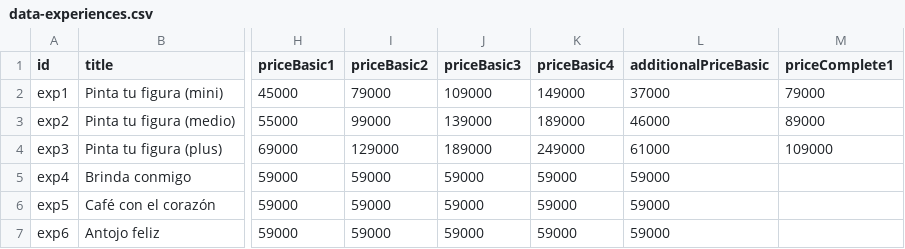
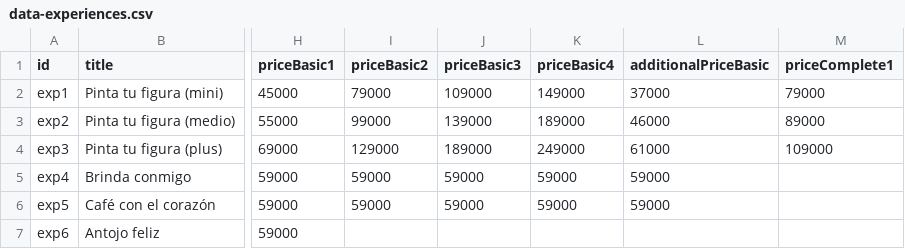
Before and after one commit to calmo-brand/calmo-host, a CSV file: catalog/experiences/data-experiences.csv, drawn as a sheet; only a part is shown, gaps mark what is left out; the diff names each change by its address in the sheet, - before the commit and + after, or states it on an @@ line.

Commit message:
Update data-experiences.csv

```diff
--- a/catalog/experiences/data-experiences.csv
+++ b/catalog/experiences/data-experiences.csv
-I7 (priceBasic2): 59000
+I7 (priceBasic2): (empty)
-J7 (priceBasic3): 59000
+J7 (priceBasic3): (empty)
-K7 (priceBasic4): 59000
+K7 (priceBasic4): (empty)
-L7 (additionalPriceBasic): 59000
+L7 (additionalPriceBasic): (empty)
```
